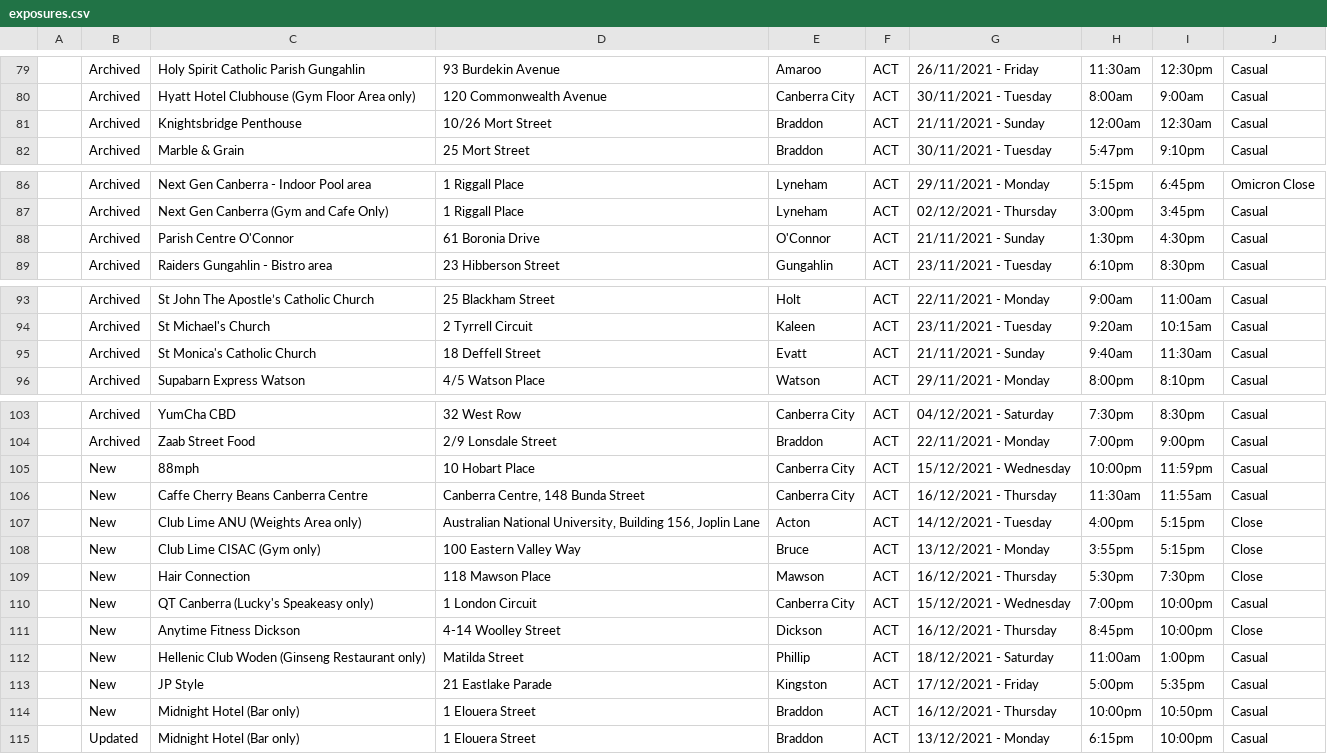
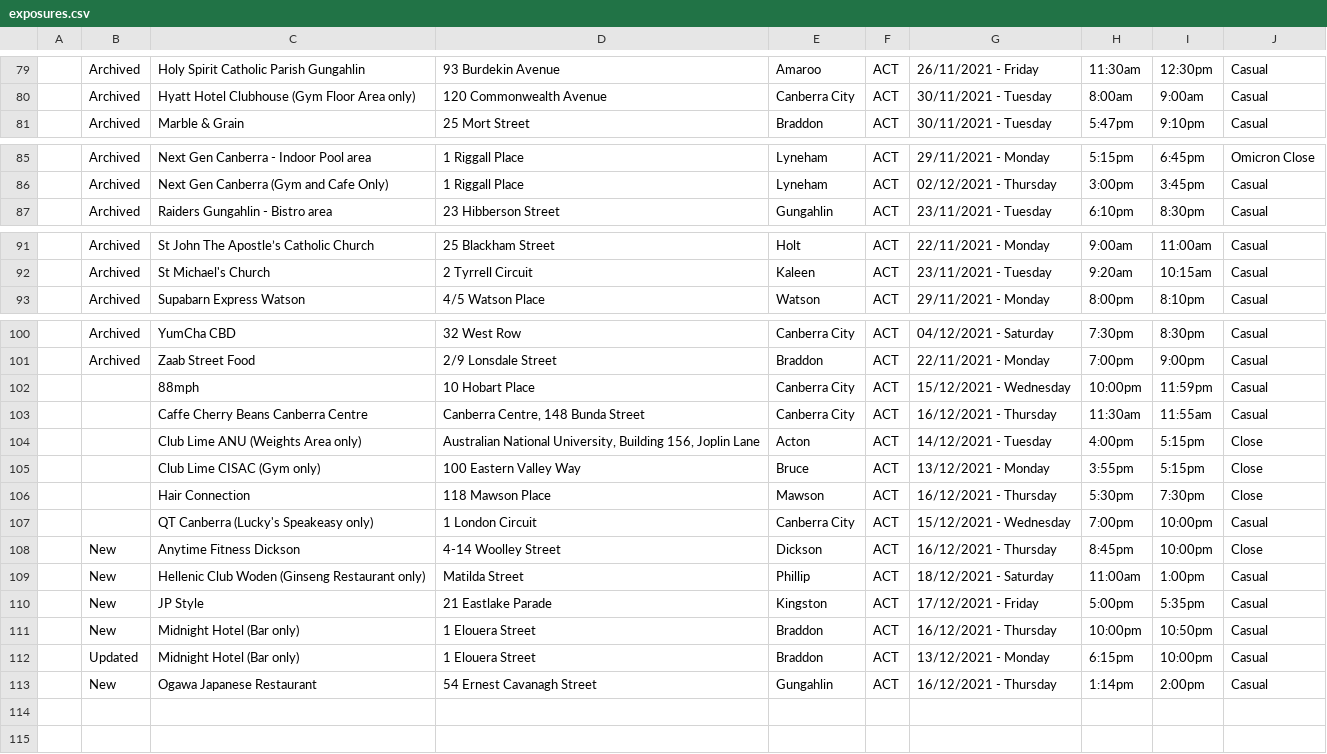
Before and after one commit to kwauchope/act-covid-rss, a CSV file: exposures.csv, drawn as a sheet; only a part is shown, gaps mark what is left out; the diff covers the shown part only.

```diff
--- a/exposures.csv
+++ b/exposures.csv
@@ -80,3 +80,2 @@
 ,"Archived","Hyatt Hotel Clubhouse (Gym Floor Area only)","120 Commonwealth Avenue","Canberra City","ACT",30/11/2021 - Tuesday,8:00am,9:00am,"Casual",
-,"Archived","Knightsbridge Penthouse","10/26 Mort Street","Braddon","ACT",21/11/2021 - Sunday,12:00am,12:30am,"Casual",
 ,"Archived","Marble & Grain","25 Mort Street","Braddon","ACT",30/11/2021 - Tuesday,5:47pm,9:10pm,"Casual",
@@ -87,3 +86,2 @@
 ,"Archived","Next Gen Canberra (Gym and Cafe Only)","1 Riggall Place","Lyneham","ACT",02/12/2021 - Thursday,3:00pm,3:45pm,"Casual",
-,"Archived","Parish Centre O'Connor","61 Boronia Drive","O'Connor","ACT",21/11/2021 - Sunday,1:30pm,4:30pm,"Casual",
 ,"Archived","Raiders Gungahlin - Bistro area","23 Hibberson Street","Gungahlin","ACT",23/11/2021 - Tuesday,6:10pm,8:30pm,"Casual",
@@ -94,3 +92,2 @@
 ,"Archived","St Michael's Church","2 Tyrrell Circuit","Kaleen","ACT",23/11/2021 - Tuesday,9:20am,10:15am,"Casual",
-,"Archived","St Monica's Catholic Church","18 Deffell Street","Evatt","ACT",21/11/2021 - Sunday,9:40am,11:30am,"Casual",
 ,"Archived","Supabarn Express Watson","4/5 Watson Place","Watson","ACT",29/11/2021 - Monday,8:00pm,8:10pm,"Casual",
@@ -104,8 +101,8 @@
 ,"Archived","Zaab Street Food","2/9 Lonsdale Street","Braddon","ACT",22/11/2021 - Monday,7:00pm,9:00pm,"Casual",
-,"New","88mph","10 Hobart Place","Canberra City","ACT",15/12/2021 - Wednesday,10:00pm,11:59pm,"Casual",
-,"New","Caffe Cherry Beans Canberra Centre","Canberra Centre, 148 Bunda Street","Canberra City","ACT",16/12/2021 - Thursday,11:30am,11:55am,"Casual",
-,"New","Club Lime ANU (Weights Area only)","Australian National University, Building 156, Joplin Lane","Acton","ACT",14/12/2021 - Tuesday,4:00pm,5:15pm,"Close",
-,"New","Club Lime CISAC (Gym only)","100 Eastern Valley Way","Bruce","ACT",13/12/2021 - Monday,3:55pm,5:15pm,"Close",
-,"New","Hair Connection","118 Mawson Place","Mawson","ACT",16/12/2021 - Thursday,5:30pm,7:30pm,"Close",
-,"New","QT Canberra (Lucky's Speakeasy only)","1 London Circuit","Canberra City","ACT",15/12/2021 - Wednesday,7:00pm,10:00pm,"Casual",
+,,"88mph","10 Hobart Place","Canberra City","ACT",15/12/2021 - Wednesday,10:00pm,11:59pm,"Casual",
+,,"Caffe Cherry Beans Canberra Centre","Canberra Centre, 148 Bunda Street","Canberra City","ACT",16/12/2021 - Thursday,11:30am,11:55am,"Casual",
+,,"Club Lime ANU (Weights Area only)","Australian National University, Building 156, Joplin Lane","Acton","ACT",14/12/2021 - Tuesday,4:00pm,5:15pm,"Close",
+,,"Club Lime CISAC (Gym only)","100 Eastern Valley Way","Bruce","ACT",13/12/2021 - Monday,3:55pm,5:15pm,"Close",
+,,"Hair Connection","118 Mawson Place","Mawson","ACT",16/12/2021 - Thursday,5:30pm,7:30pm,"Close",
+,,"QT Canberra (Lucky's Speakeasy only)","1 London Circuit","Canberra City","ACT",15/12/2021 - Wednesday,7:00pm,10:00pm,"Casual",
 ,"New","Anytime Fitness Dickson","4-14 Woolley Street","Dickson","ACT",16/12/2021 - Thursday,8:45pm,10:00pm,"Close",
@@ -115 +112,2 @@
 ,"Updated","Midnight Hotel (Bar only)","1 Elouera Street","Braddon","ACT",13/12/2021 - Monday,6:15pm,10:00pm,"Casual",
+,"New","Ogawa Japanese Restaurant","54 Ernest Cavanagh Street","Gungahlin","ACT",16/12/2021 - Thursday,1:14pm,2:00pm,"Casual",
```
Also changed, not shown: 9 edited cells elsewhere in this file, 3 other files.
